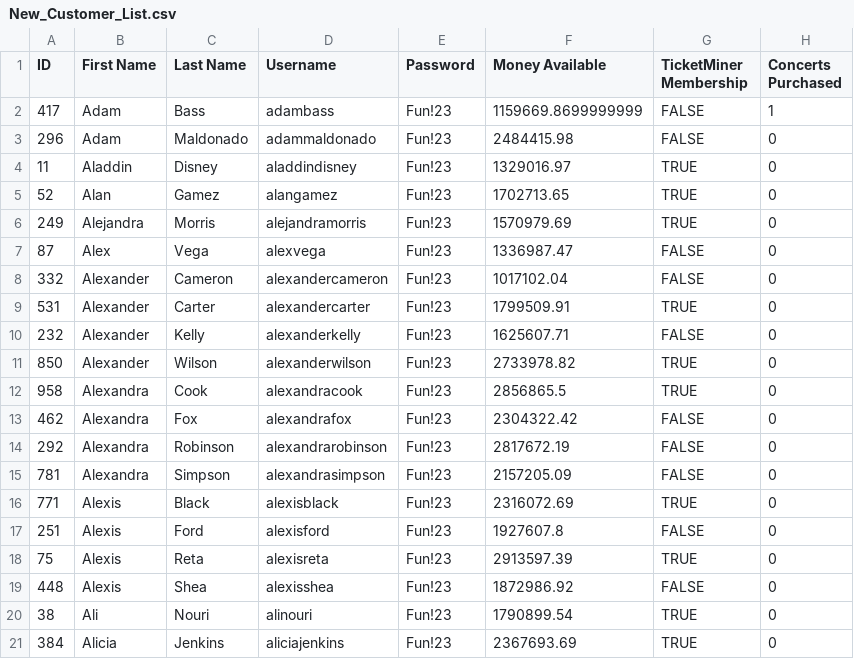
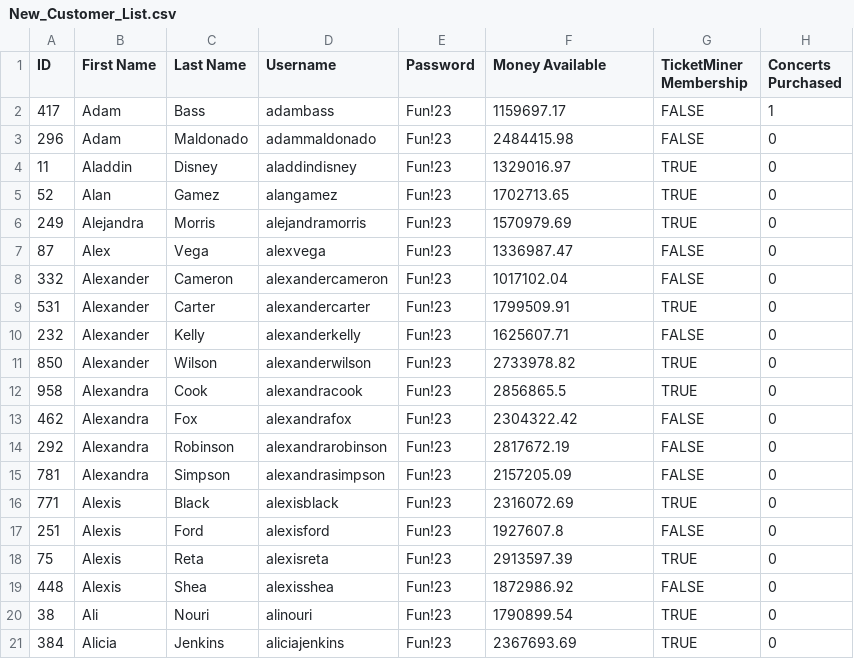
Before and after one commit to jadiaz23/GroupTicketMiner, a CSV file: New_Customer_List.csv, drawn as a sheet.

```diff
--- a/New_Customer_List.csv
+++ b/New_Customer_List.csv
@@ -1,3 +1,3 @@
 ID,First Name,Last Name,Username,Password,Money Available,TicketMiner Membership,Concerts Purchased
-417,Adam,Bass,adambass,Fun!23,1159669.8699999999,FALSE,1
+417,Adam,Bass,adambass,Fun!23,1159697.17,FALSE,1
 296,Adam,Maldonado,adammaldonado,Fun!23,2484415.98,FALSE,0
```
Also changed, not shown: 7 other files.
